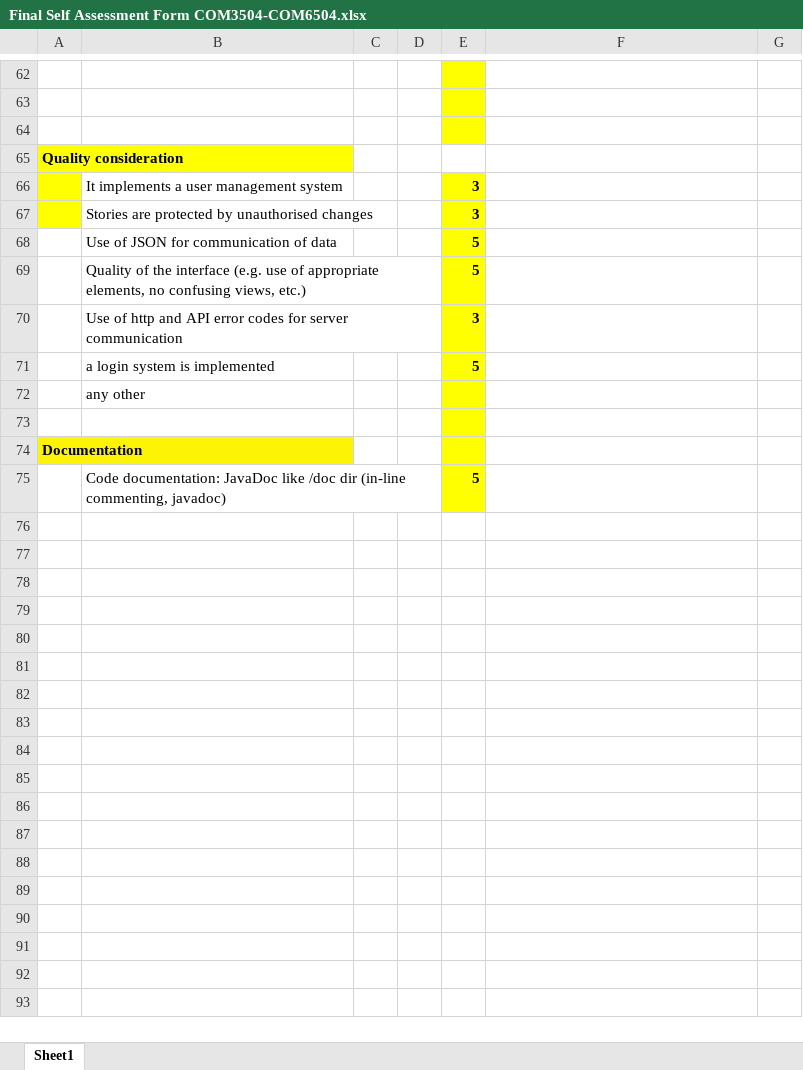
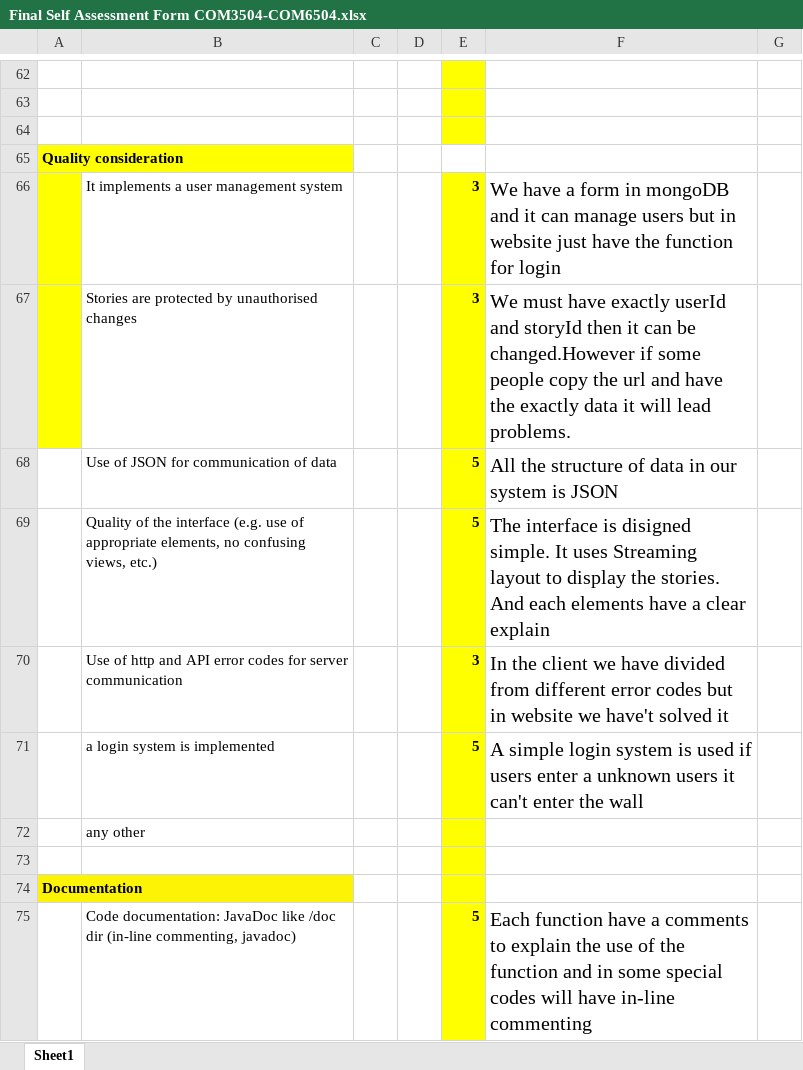
Before and after one commit to HailGreen/HailGreenWeb, an Excel workbook: Final Self Assessment Form COM3504-COM6504.xlsx, sheet Sheet1, drawn as a sheet; only a part is shown, gaps mark what is left out; values as stored, in another font and other column widths than the file's, no borders; the diff names each change by its address in the sheet, - before the commit and + after, or states it on an @@ line.

Commit message:
update excel

```diff
--- a/Final Self Assessment Form COM3504-COM6504.xlsx (sheet Sheet1)
+++ b/Final Self Assessment Form COM3504-COM6504.xlsx (sheet Sheet1)
-F66: (empty)
+F66: We have a form in mongoDB and it can manage users but in website just have the function for login
-F67: (empty)
+F67: We must have exactly userId and storyId then it can be changed.However if some people copy the url and have the exactly data it will lead problems.
-F68: (empty)
+F68: All the structure of data in our system is JSON
-F69: (empty)
+F69: The interface is disigned simple. It uses Streaming layout to display the stories. And each elements have a clear explain
-F70: (empty)
+F70: In the client we have divided from different error codes but in website we have't solved it
-F71: (empty)
+F71: A simple login system is used if users enter a unknown users it can't enter the wall
-F75: (empty)
+F75: Each function have a comments to explain the use of the function and in some special codes will have in-line commenting
```
